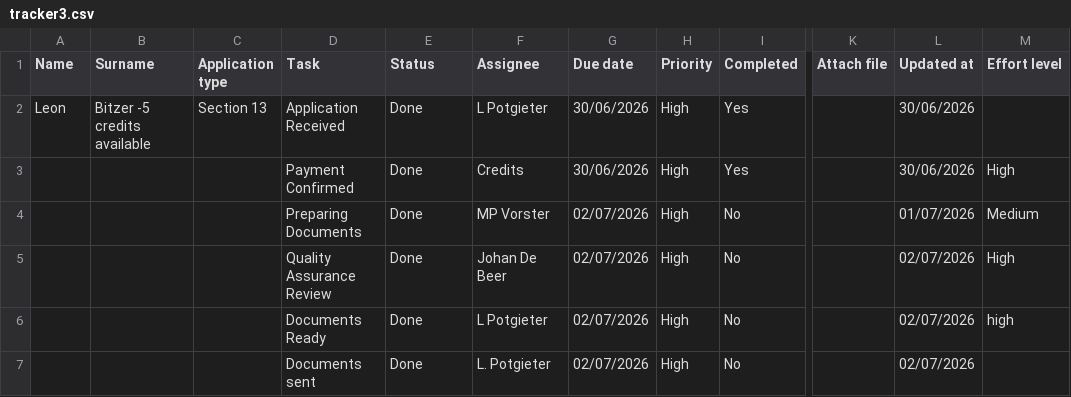
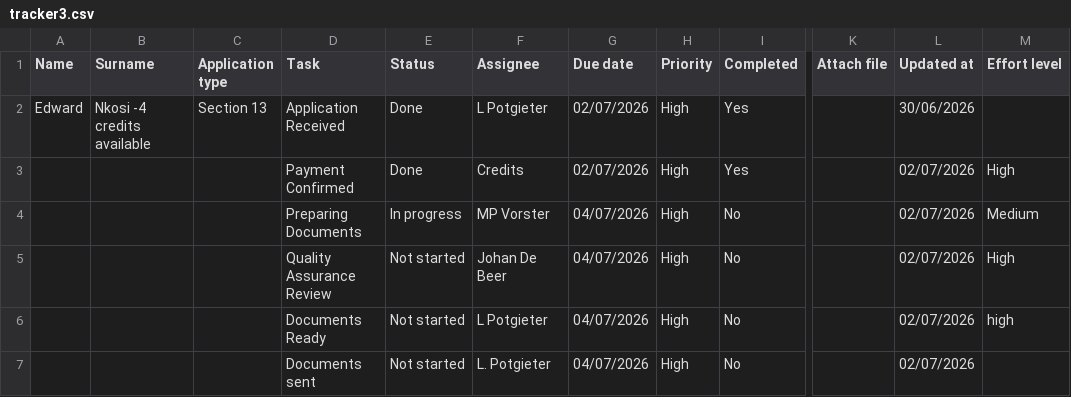
Before and after one commit to johandebeer21/Tracker-Demo, a CSV file: tracker3.csv, drawn as a sheet; only a part is shown, gaps mark what is left out; the diff names each change by its address in the sheet, - before the commit and + after, or states it on an @@ line.

Commit message:
Update tracker3.csv

```diff
--- a/tracker3.csv
+++ b/tracker3.csv
-A2 (Name): Leon
+A2 (Name): Edward
-B2 (Surname): Bitzer -5 credits available
+B2 (Surname): Nkosi -4 credits available
-G2:G3 (Due date): 30/06/2026
+G2:G3 (Due date): 02/07/2026
-L3 (Updated at): 30/06/2026
+L3 (Updated at): 02/07/2026
-E4 (Status): Done
+E4 (Status): In progress
-G4:G7 (Due date): 02/07/2026
+G4:G7 (Due date): 04/07/2026
-L4 (Updated at): 01/07/2026
+L4 (Updated at): 02/07/2026
-E5:E7 (Status): Done
+E5:E7 (Status): Not started
```
